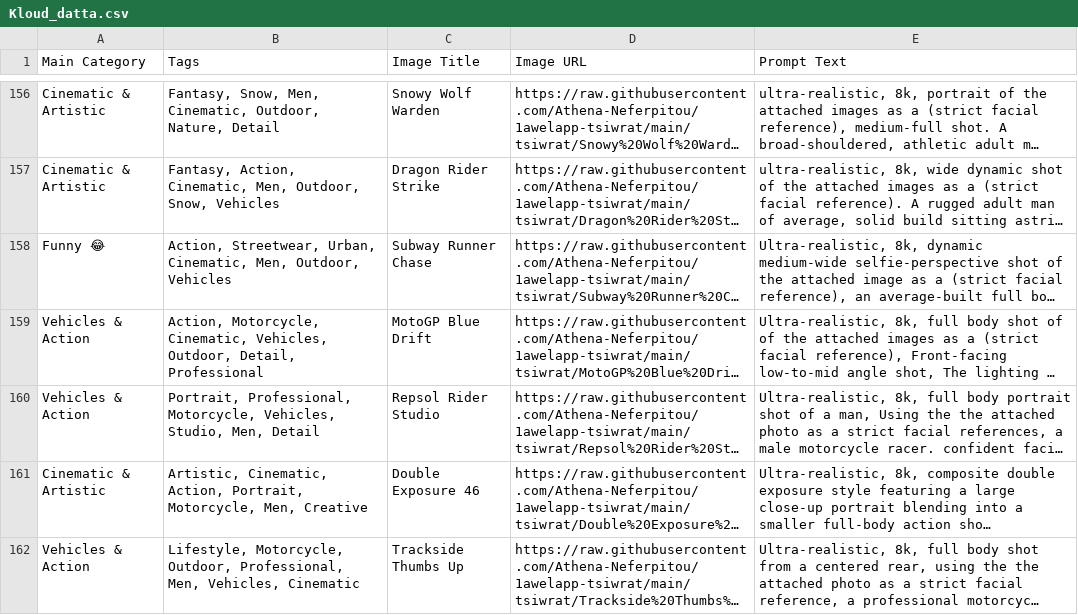
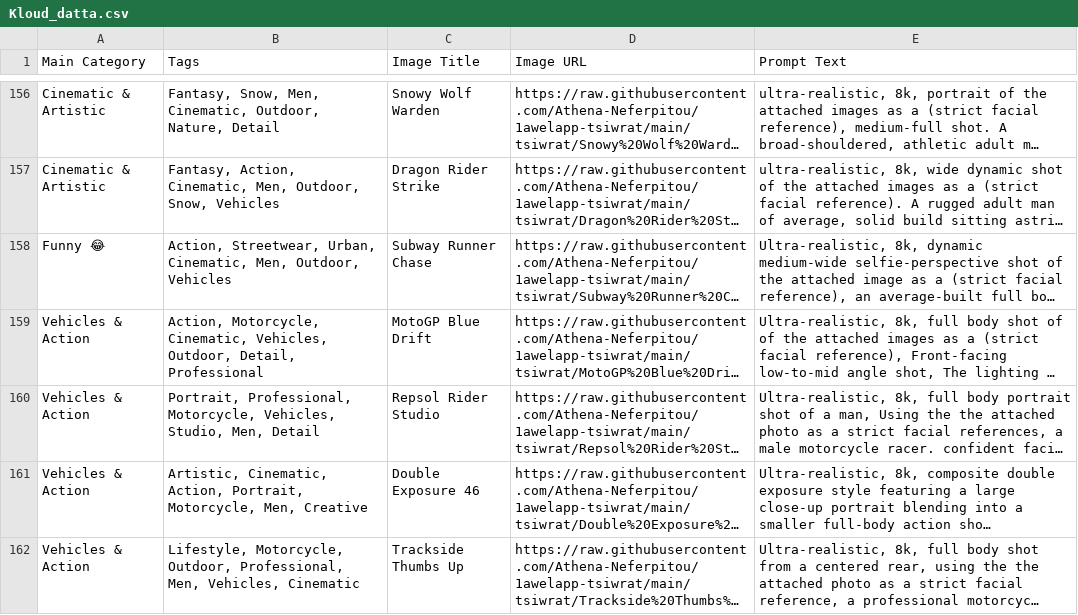
Before and after one commit to Athena-Neferpitou/1awelapp-tsiwrat, a CSV file: kloud_datta/Kloud_datta.csv, drawn as a sheet; only a part is shown, gaps mark what is left out; long unchanged cells end in …; the diff names each change by its address in the sheet, - before the commit and + after, or states it on an @@ line.

Commit message:
Add files via upload

```diff
--- a/kloud_datta/Kloud_datta.csv
+++ b/kloud_datta/Kloud_datta.csv
-A161 (Main Category): Cinematic & Artistic
+A161 (Main Category): Vehicles & Action
```
